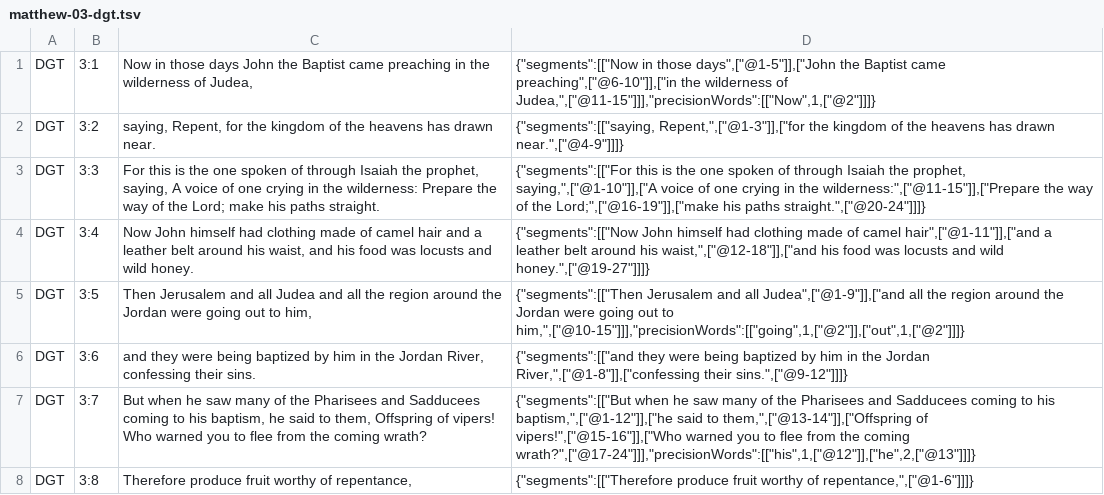
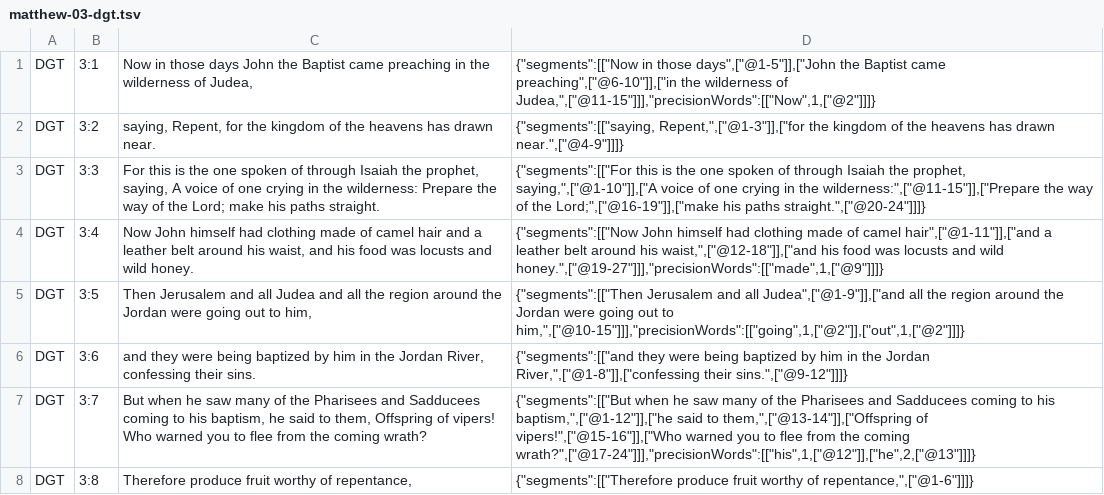
Before and after one commit to darethehair/DGTBible, a TSV file: data/authoring/matthew-03-dgt.tsv, drawn as a sheet; only a part is shown.

Commit message:
Resolve Matthew 3:4 implied made-of hover

```diff
--- a/data/authoring/matthew-03-dgt.tsv
+++ b/data/authoring/matthew-03-dgt.tsv
@@ -3,3 +3,3 @@ DGT	3:2	saying, Repent, for the kingdom of the heavens has drawn near.	{"segment
 DGT	3:3	For this is the one spoken of through Isaiah the prophet, saying, A voice of one crying in the wilderness: Prepare the way of the Lord; make his paths straight.	{"segments":[["For this is the one spoken of through Isaiah the prophet, saying,",["@1-10"]],["A voice of one crying in the wilderness:",["@11-15"]],["Prepare the way of the Lord;",["@16-19"]],["make his paths straight.",["@20-24"]]]}
-DGT	3:4	Now John himself had clothing made of camel hair and a leather belt around his waist, and his food was locusts and wild honey.	{"segments":[["Now John himself had clothing made of camel hair",["@1-11"]],["and a leather belt around his waist,",["@12-18"]],["and his food was locusts and wild honey.",["@19-27"]]]}
+DGT	3:4	Now John himself had clothing made of camel hair and a leather belt around his waist, and his food was locusts and wild honey.	{"segments":[["Now John himself had clothing made of camel hair",["@1-11"]],["and a leather belt around his waist,",["@12-18"]],["and his food was locusts and wild honey.",["@19-27"]]],"precisionWords":[["made",1,["@9"]]]}
 DGT	3:5	Then Jerusalem and all Judea and all the region around the Jordan were going out to him,	{"segments":[["Then Jerusalem and all Judea",["@1-9"]],["and all the region around the Jordan were going out to him,",["@10-15"]]],"precisionWords":[["going",1,["@2"]],["out",1,["@2"]]]}
```
